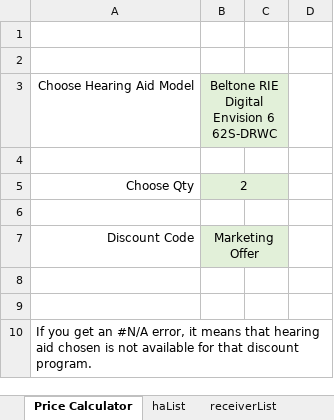
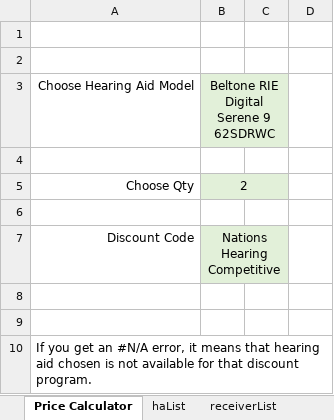
Before and after one commit to Sublevel1384/public-assets, an Excel workbook: downloaded_file.xlsx, sheet Price Calculator, drawn as a sheet; only a part is shown; values as stored, in another font and other column widths than the file's, no borders; the diff covers the shown part only; the diff names each change by its address in the sheet, - before the commit and + after, or states it on an @@ line.

```diff
--- a/downloaded_file.xlsx (sheet Price Calculator)
+++ b/downloaded_file.xlsx (sheet Price Calculator)
-B3: Beltone RIE Digital Envision 6 62S-DRWC
+B3: Beltone RIE Digital Serene 9 62SDRWC
-B7: Marketing Offer
+B7: Nations Hearing Competitive
```
Also changed, not shown: 18 edited cells elsewhere in this sheet, sheet receiverList.
